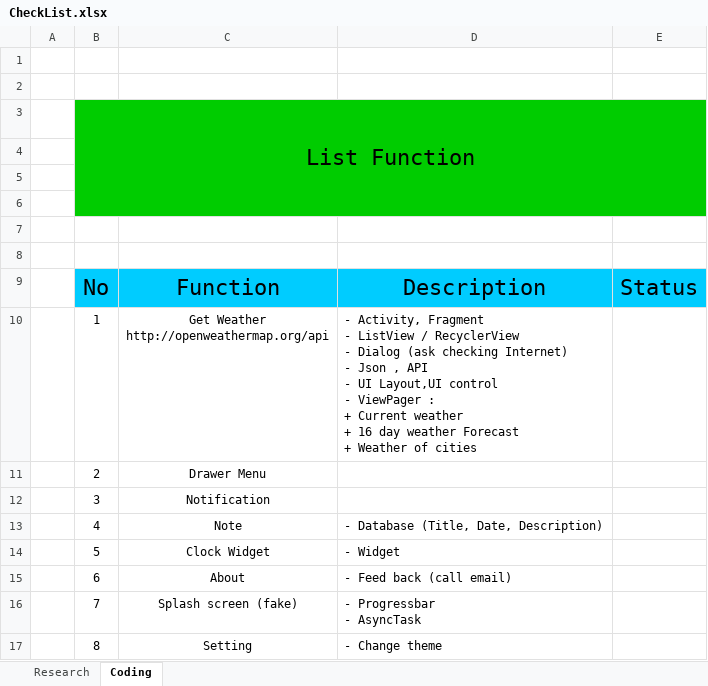
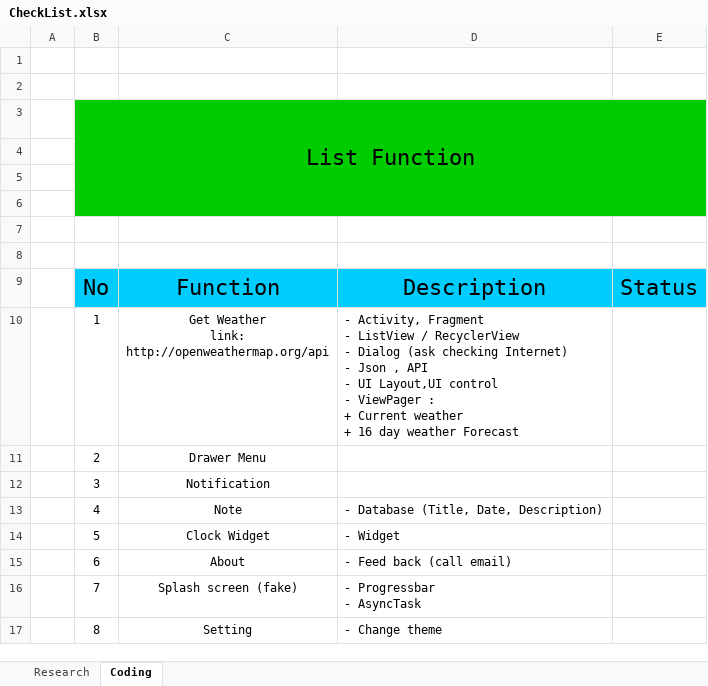
Before and after one commit to oTranThanhNghia/AndroidTraningTeam, an Excel workbook: docs/CheckList.xlsx, sheet Coding, drawn as a sheet; values as stored, in another font and other column widths than the file's, no borders; ↵ is a line break in a cell; the diff names each change by its address in the sheet, - before the commit and + after, or states it on an @@ line.

```diff
--- a/docs/CheckList.xlsx (sheet Coding)
+++ b/docs/CheckList.xlsx (sheet Coding)
-C10: Get Weather ↵ http://openweathermap.org/api
+C10: Get Weather ↵ link: ↵ http://openweathermap.org/api
-D10: …weather Forecast ↵ + Weather of cities
+D10: …weather Forecast
```
Also changed, not shown: 40 other files.
